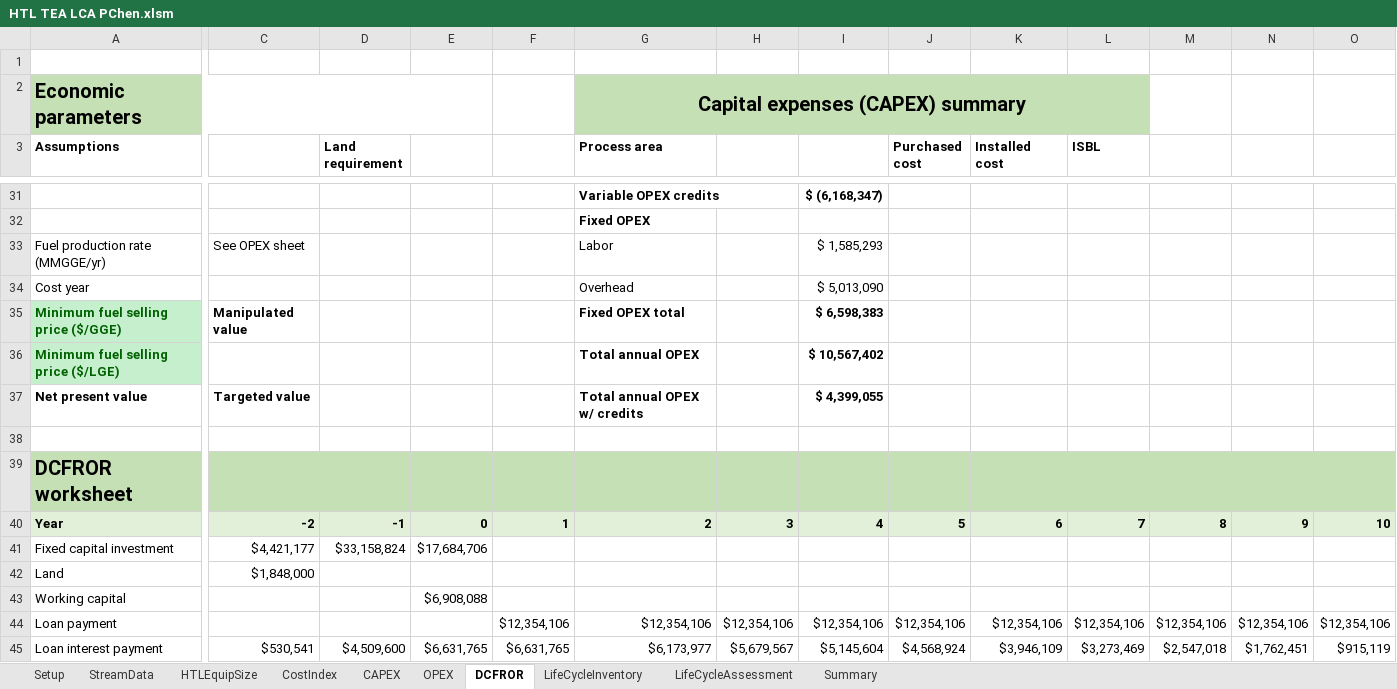
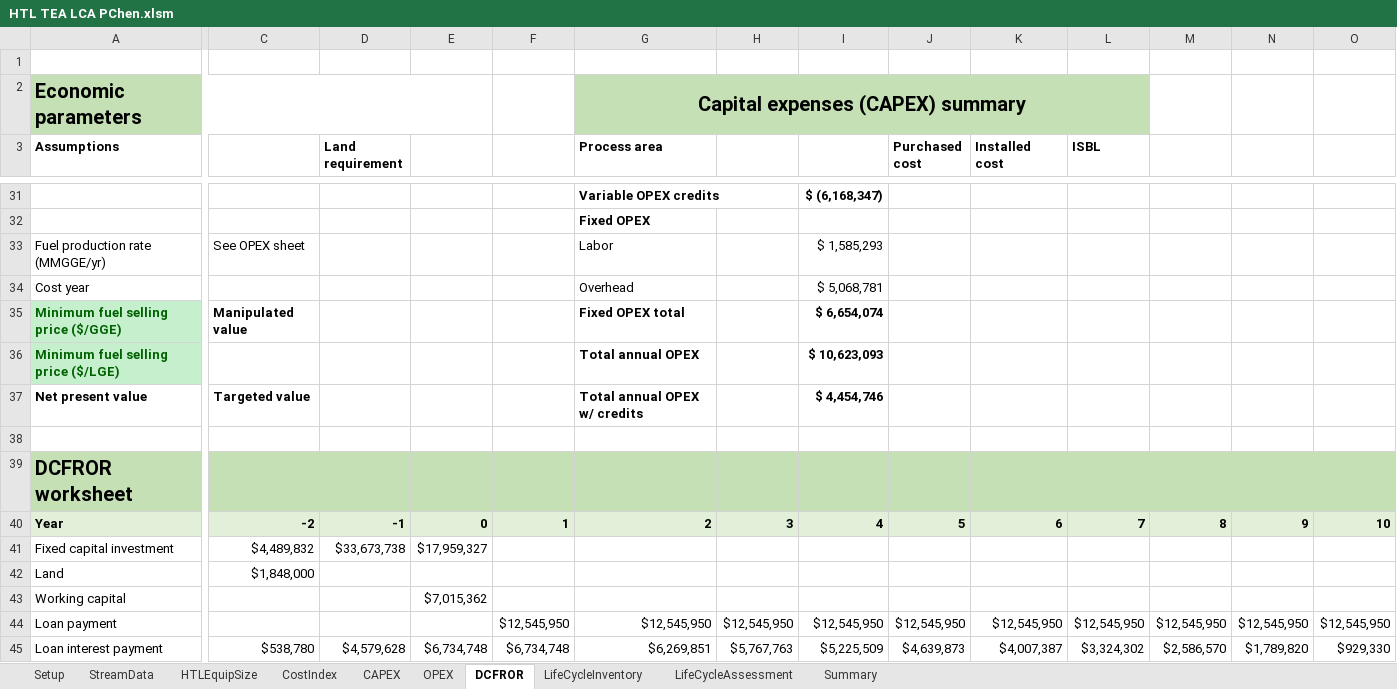
Before and after one commit to pchen-csu/htl-assessment, an Excel workbook: HTL TEA LCA PChen.xlsm, sheet DCFROR, drawn as a sheet; only a part is shown, gaps mark what is left out; values as stored, in another font and other column widths than the file's, no borders; charts and pictures not drawn; removed rows and columns are numbered as before the commit, all else as after; rows hold the shown columns only; the diff covers the shown part only; the diff names each change by its address in the sheet, - before the commit and + after, or states it on an @@ line.

Commit message:
Add files via upload

```diff
--- a/HTL TEA LCA PChen.xlsm (sheet DCFROR)
+++ b/HTL TEA LCA PChen.xlsm (sheet DCFROR)
-I34: $ 5,013,090
+I34: $ 5,068,781
-I35: $ 6,598,383
+I35: $ 6,654,074
-I36: $ 10,567,402
+I36: $ 10,623,093
-I37: $ 4,399,055
+I37: $ 4,454,746
-row 41: Fixed capital investment | $4,421,177 | $33,158,824 | $17,684,706
+row 41: Fixed capital investment | $4,489,832 | $33,673,738 | $17,959,327
-E43: $6,908,088
+E43: $7,015,362
-F44: $12,354,106
+F44: $12,545,950
-G44 (Process area): $12,354,106
+G44 (Process area): $12,545,950
-H44: $12,354,106
+H44: $12,545,950
-I44: $12,354,106
+I44: $12,545,950
-J44 (Purchased cost): $12,354,106
+J44 (Purchased cost): $12,545,950
-K44 (Installed cost): $12,354,106
+K44 (Installed cost): $12,545,950
-L44 (ISBL): $12,354,106
+L44 (ISBL): $12,545,950
-M44: $12,354,106
+M44: $12,545,950
-N44: $12,354,106
+N44: $12,545,950
-O44: $12,354,106
+O44: $12,545,950
-C45: $530,541
+C45: $538,780
-D45 (Land requirement): $4,509,600
+D45 (Land requirement): $4,579,628
-E45: $6,631,765
+E45: $6,734,748
-F45: $6,631,765
+F45: $6,734,748
-G45 (Process area): $6,173,977
+G45 (Process area): $6,269,851
-H45: $5,679,567
+H45: $5,767,763
-I45: $5,145,604
+I45: $5,225,509
-J45 (Purchased cost): $4,568,924
+J45 (Purchased cost): $4,639,873
-K45 (Installed cost): $3,946,109
+K45 (Installed cost): $4,007,387
-L45 (ISBL): $3,273,469
+L45 (ISBL): $3,324,302
-M45: $2,547,018
+M45: $2,586,570
-N45: $1,762,451
+N45: $1,789,820
-O45: $915,119
+O45: $929,330
```
Also changed, not shown: 13 added rows, 13 removed rows and 90 edited cells elsewhere in this sheet, sheet LifeCycleAssessment, sheet CAPEX, sheet Summary, sheet StreamData, sheet HTLEquipSize, sheet OPEX, charts or pictures.
